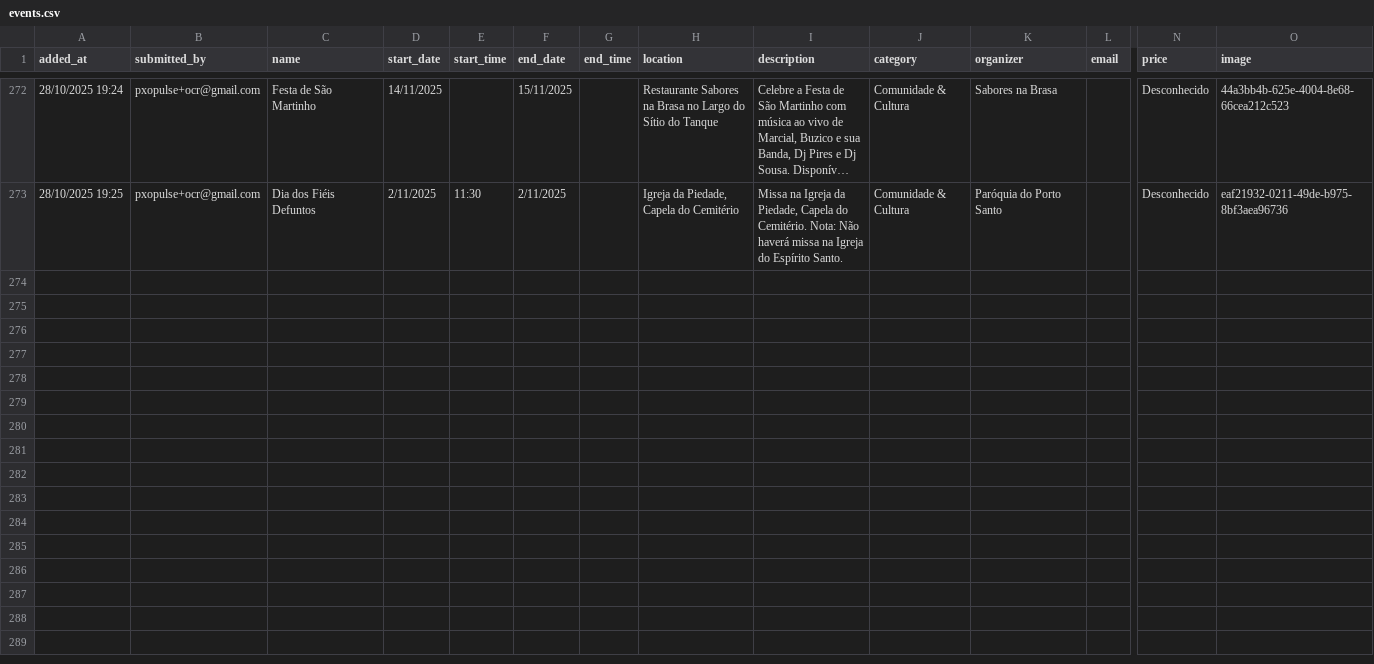
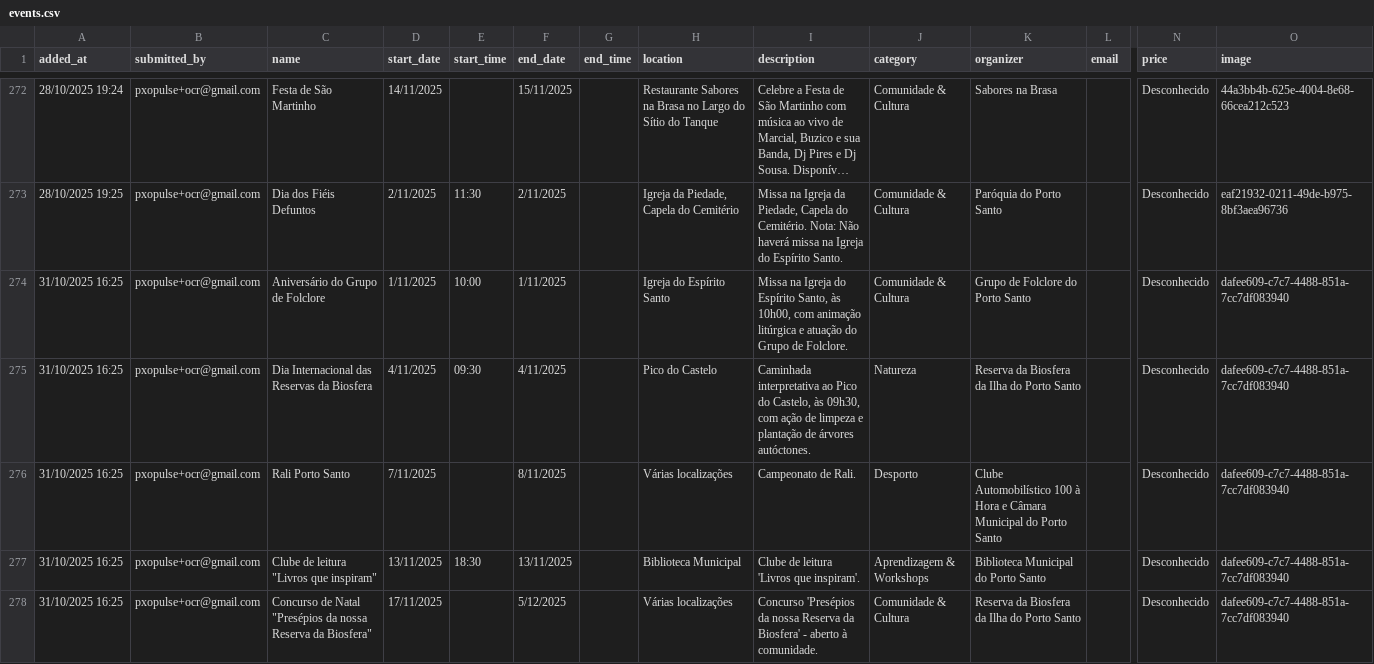
Before and after one commit to zewelor/ps_events, a CSV file: events.csv, drawn as a sheet; only a part is shown, gaps mark what is left out; long unchanged cells end in …; rows hold the shown columns only; the diff covers the shown part only; the diff names each change by its address in the sheet, - before the commit and + after, or states it on an @@ line.

```diff
--- a/events.csv
+++ b/events.csv
+row 274: 31/10/2025 16:25 | pxopulse+ocr@gmail.com | Aniversário do Grupo de Folclore | 1/11/2025 | 10:00 | 1/11/2025 |  | Igreja do Espírito Santo | Missa na Igreja do Espírito Santo, às 10h00, com animação litúrgica e atuação do Grupo de Folclore. | Comunidade & Cultura | Grupo de Folclore do Porto Santo |  | Desconhecido | dafee609-c7c7-4488-851a-7cc7df083940
+row 275: 31/10/2025 16:25 | pxopulse+ocr@gmail.com | Dia Internacional das Reservas da Biosfera | 4/11/2025 | 09:30 | 4/11/2025 |  | Pico do Castelo | Caminhada interpretativa ao Pico do Castelo, às 09h30, com ação de limpeza e plantação de árvores autóctones. | Natureza | Reserva da Biosfera da Ilha do Porto Santo |  | Desconhecido | dafee609-c7c7-4488-851a-7cc7df083940
+row 276: 31/10/2025 16:25 | pxopulse+ocr@gmail.com | Rali Porto Santo | 7/11/2025 |  | 8/11/2025 |  | Várias localizações | Campeonato de Rali. | Desporto | Clube Automobilístico 100 à Hora e Câmara Municipal do Porto Santo |  | Desconhecido | dafee609-c7c7-4488-851a-7cc7df083940
+row 277: 31/10/2025 16:25 | pxopulse+ocr@gmail.com | Clube de leitura "Livros que inspiram" | 13/11/2025 | 18:30 | 13/11/2025 |  | Biblioteca Municipal | Clube de leitura 'Livros que inspiram'. | Aprendizagem & Workshops | Biblioteca Municipal do Porto Santo |  | Desconhecido | dafee609-c7c7-4488-851a-7cc7df083940
+row 278: 31/10/2025 16:25 | pxopulse+ocr@gmail.com | Concurso de Natal "Presépios da nossa Reserva da Biosfera" | 17/11/2025 |  | 5/12/2025 |  | Várias localizações | Concurso 'Presépios da nossa Reserva da Biosfera' - aberto à comunidade. | Comunidade & Cultura | Reserva da Biosfera da Ilha do Porto Santo |  | Desconhecido | dafee609-c7c7-4488-851a-7cc7df083940
```
Also changed, not shown: 5 added rows elsewhere in this file.
